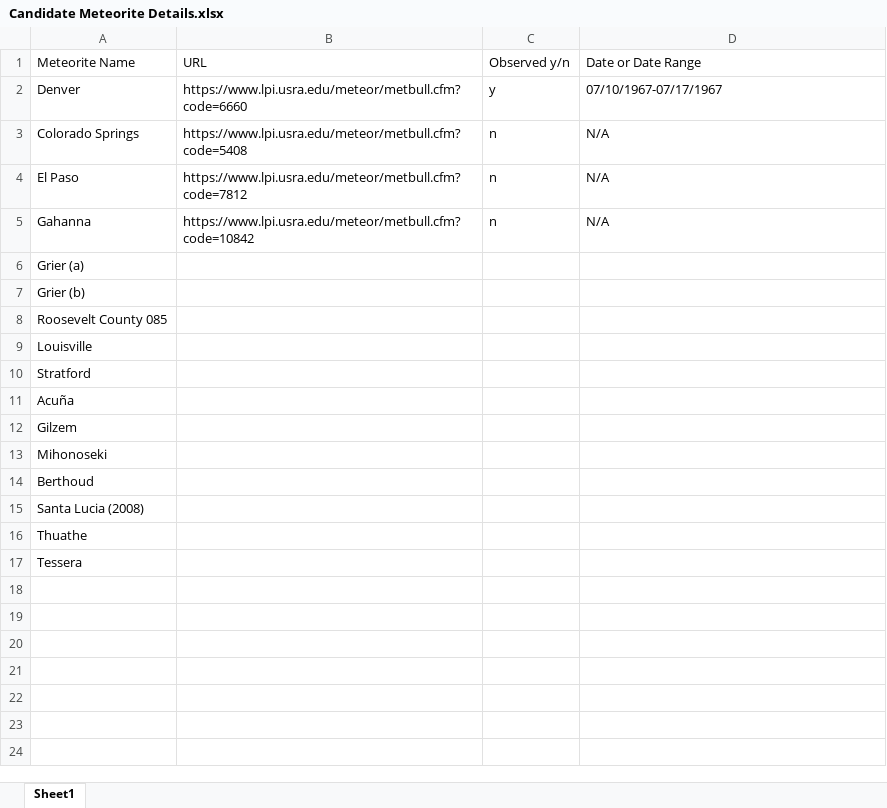
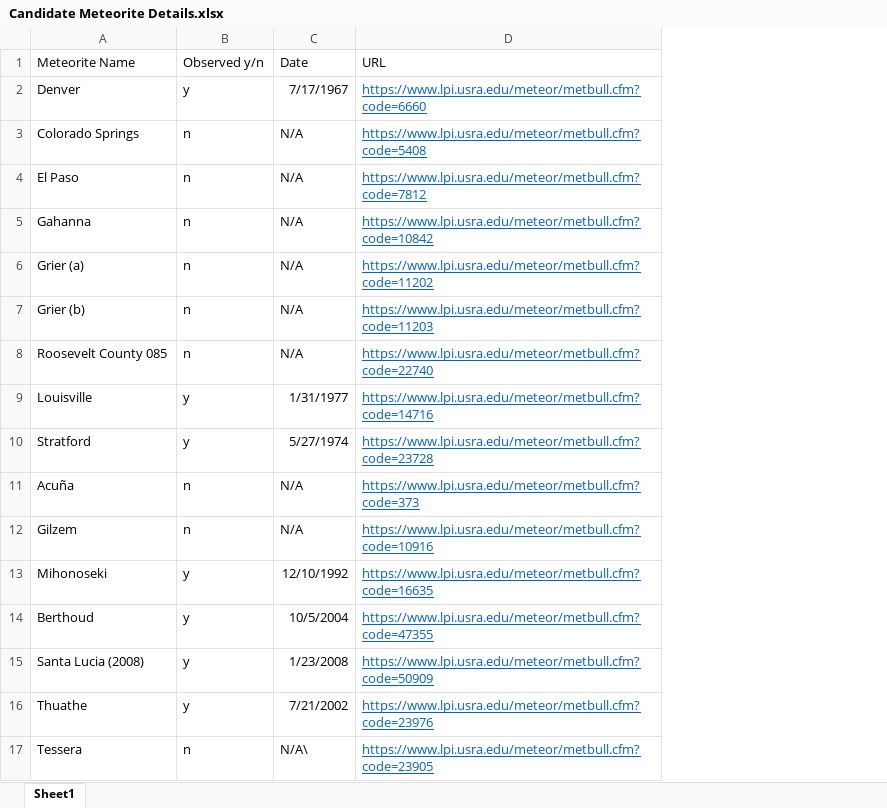
Before and after one commit to Jollyfalcon/Mjolnir, an Excel workbook: Candidate Meteorite Details.xlsx, sheet Sheet1, drawn as a sheet; values as stored, in another font and other column widths than the file's, no borders; removed rows and columns are numbered as before the commit, all else as after; the diff names each change by its address in the sheet, - before the commit and + after, or states it on an @@ line.

Commit message:
initial commit of in-progress script for analysis of top candidate meteorites

```diff
--- a/Candidate Meteorite Details.xlsx (sheet Sheet1)
+++ b/Candidate Meteorite Details.xlsx (sheet Sheet1)
-column B (URL), rows 2-5: https://www.lpi.usra.edu/meteor/metbull.cfm?code=6660 | https://www.lpi.usra.edu/meteor/metbull.cfm?code=5408 | https://www.lpi.usra.edu/meteor/metbull.cfm?code=7812 | https://www.lpi.usra.edu/meteor/metbull.cfm?code=10842
+column C (Date), rows 2-17: 7/17/1967 | N/A | N/A | N/A | N/A | N/A | N/A | 1/31/1977 | 5/27/1974 | N/A | N/A | 12/10/1992 | 10/5/2004 | 1/23/2008 | 7/21/2002 | N/A\
-D1: Date or Date Range
+D1: URL
-D2 (URL): 07/10/1967-07/17/1967
+D2 (URL): https://www.lpi.usra.edu/meteor/metbull.cfm?code=6660
@@ D2:D5 underline: off → on, text colour: black → #0563C1 @@
-D3 (URL): N/A
+D3 (URL): https://www.lpi.usra.edu/meteor/metbull.cfm?code=5408
-D4 (URL): N/A
+D4 (URL): https://www.lpi.usra.edu/meteor/metbull.cfm?code=7812
-D5 (URL): N/A
+D5 (URL): https://www.lpi.usra.edu/meteor/metbull.cfm?code=10842
-B6:B8 (Observed y/n): (empty)
+B6:B8 (Observed y/n): n
-D6 (URL): (empty)
+D6 (URL): https://www.lpi.usra.edu/meteor/metbull.cfm?code=11202
-D7 (URL): (empty)
+D7 (URL): https://www.lpi.usra.edu/meteor/metbull.cfm?code=11203
-D8 (URL): (empty)
+D8 (URL): https://www.lpi.usra.edu/meteor/metbull.cfm?code=22740
-B9:B10 (Observed y/n): (empty)
+B9:B10 (Observed y/n): y
-D9 (URL): (empty)
+D9 (URL): https://www.lpi.usra.edu/meteor/metbull.cfm?code=14716
-D10 (URL): (empty)
+D10 (URL): https://www.lpi.usra.edu/meteor/metbull.cfm?code=23728
-B11:B12 (Observed y/n): (empty)
+B11:B12 (Observed y/n): n
-D11 (URL): (empty)
+D11 (URL): https://www.lpi.usra.edu/meteor/metbull.cfm?code=373
-D12 (URL): (empty)
+D12 (URL): https://www.lpi.usra.edu/meteor/metbull.cfm?code=10916
-B13:B16 (Observed y/n): (empty)
+B13:B16 (Observed y/n): y
-D13 (URL): (empty)
+D13 (URL): https://www.lpi.usra.edu/meteor/metbull.cfm?code=16635
-D14 (URL): (empty)
+D14 (URL): https://www.lpi.usra.edu/meteor/metbull.cfm?code=47355
-D15 (URL): (empty)
+D15 (URL): https://www.lpi.usra.edu/meteor/metbull.cfm?code=50909
-D16 (URL): (empty)
+D16 (URL): https://www.lpi.usra.edu/meteor/metbull.cfm?code=23976
-B17 (Observed y/n): (empty)
+B17 (Observed y/n): n
-D17 (URL): (empty)
+D17 (URL): https://www.lpi.usra.edu/meteor/metbull.cfm?code=23905
```
Also changed, not shown: 1 other file.
